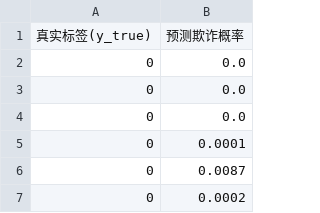
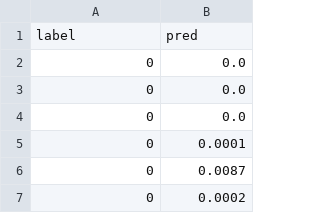
Before and after one commit to flyingbucket/machinelearning, a CSV file: PLcurve/EX2/data/result.csv, drawn as a sheet; only a part is shown.

```diff
--- a/PLcurve/EX2/data/result.csv
+++ b/PLcurve/EX2/data/result.csv
@@ -1,2 +1,2 @@
-真实标签(y_true),预测欺诈概率
+label,pred
 0,0.0
```
Also changed, not shown: 1 other file.
